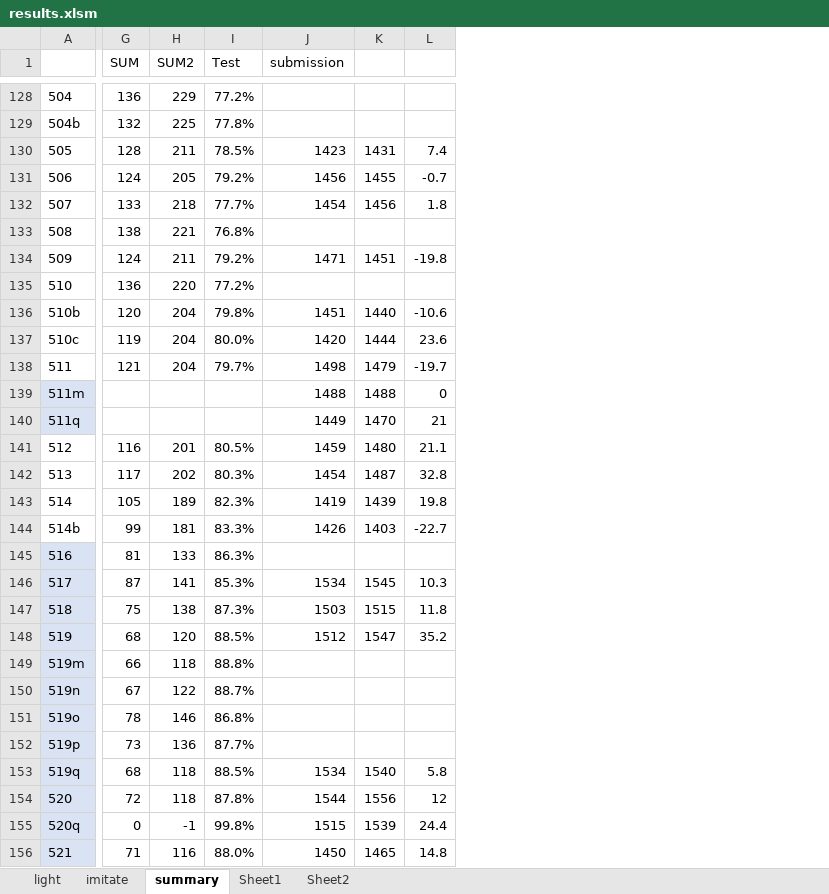
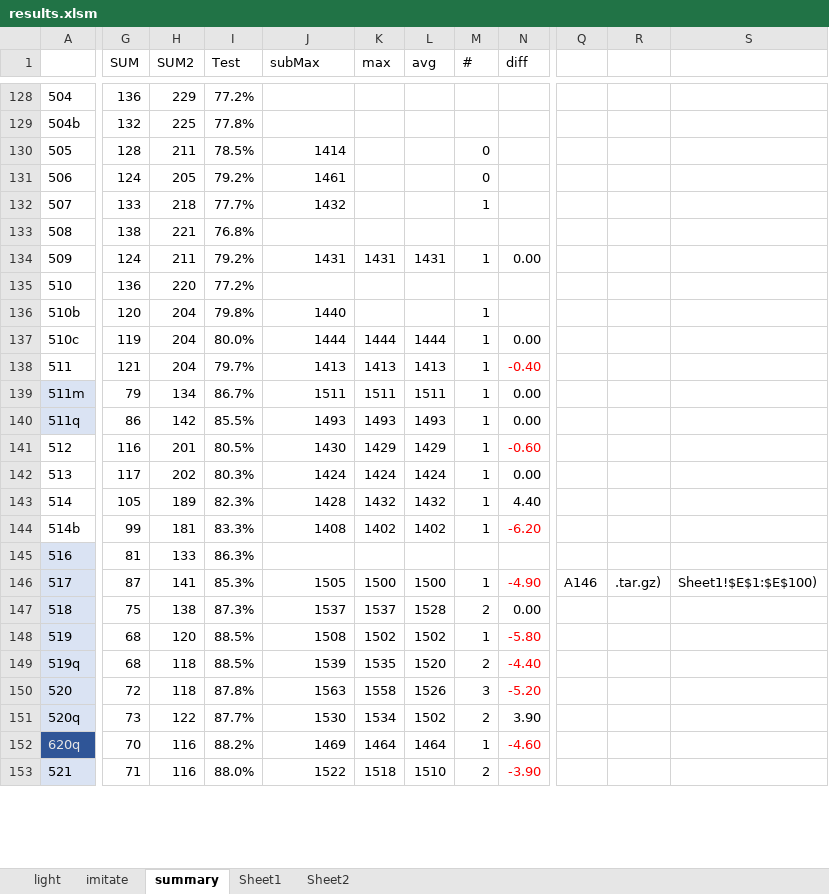
Before and after one commit to mangooo999/Kaggle_Lux_AI_2021, an Excel workbook: results.xlsm, sheet summary, drawn as a sheet; only a part is shown, gaps mark what is left out; values as stored, in another font and other column widths than the file's, no borders; charts and pictures and conditional formats not drawn; removed rows and columns are numbered as before the commit, all else as after; rows hold the shown columns only; the diff covers the shown part only; the diff names each change by its address in the sheet, - before the commit and + after, or states it on an @@ line.

Commit message:
results.xlsm

```diff
--- a/results.xlsm (sheet summary)
+++ b/results.xlsm (sheet summary)
-column K, rows 130-139: 1431 | 1455 | 1456 |  | 1451 |  | 1440 | 1444 | 1479 | 1488; rows 141-148: 1480 | 1487 | 1439 | 1403 |  | 1545 | 1515 | 1547; rows 153-154: 1540 | 1556; row 156: 1465
-column L, rows 130-139: 7.4 | -0.7 | 1.8 |  | -19.8 |  | -10.6 | 23.6 | -19.7 | 0; rows 141-148: 21.1 | 32.8 | 19.8 | -22.7 |  | 10.3 | 11.8 | 35.2; rows 153-154: 5.8 | 12; row 156: 14.8
+column K (max), rows 134-139: 1431 |  |  | 1444 | 1413 | 1511; rows 141-150: 1429 | 1424 | 1432 | 1402 |  | 1500 | 1537 | 1502 | 1535 | 1558; row 153: 1518
+column L (avg), rows 134-139: 1431 |  |  | 1444 | 1413 | 1511; rows 141-150: 1429 | 1424 | 1432 | 1402 |  | 1500 | 1528 | 1502 | 1520 | 1526; row 153: 1510
+column M (#), rows 130-139: 0 | 0 | 1 |  | 1 |  | 1 | 1 | 1 | 1; rows 141-150: 1 | 1 | 1 | 1 |  | 1 | 2 | 1 | 2 | 3; row 153: 2
+column N (diff), rows 134-139: 0.00 |  |  | 0.00 | -0.40 | 0.00; rows 141-150: -0.60 | 0.00 | 4.40 | -6.20 |  | -4.90 | 0.00 | -5.80 | -4.40 | -5.20; row 153: -3.90
+column Q, row 146: A146
+column R, row 146: .tar.gz)
+column S, row 146: Sheet1!$E$1:$E$100)
-J1: submission
+J1: subMax
-J130 (subMax): 1423
+J130 (subMax): 1414
-J131 (subMax): 1456
+J131 (subMax): 1461
-J132 (subMax): 1454
+J132 (subMax): 1432
-J134 (subMax): 1471
+J134 (subMax): 1431
-J136 (subMax): 1451
+J136 (subMax): 1440
-J137 (subMax): 1420
+J137 (subMax): 1444
-J138 (subMax): 1498
+J138 (subMax): 1413
-G139 (SUM): (empty)
+G139 (SUM): 79
-H139 (SUM2): (empty)
+H139 (SUM2): 134
-I139 (Test): (empty)
+I139 (Test): 86.7%
-J139 (subMax): 1488
+J139 (subMax): 1511
-row 140: 511q |  |  |  | 1449 | 1470 | 21
+row 140: 511q | 86 | 142 | 85.5% | 1493 | 1493 | 1493 | 1 | 0.00
-J141 (subMax): 1459
+J141 (subMax): 1430
-J142 (subMax): 1454
+J142 (subMax): 1424
-J143 (subMax): 1419
+J143 (subMax): 1428
-J144 (subMax): 1426
+J144 (subMax): 1408
-J146 (subMax): 1534
+J146 (subMax): 1505
-J147 (subMax): 1503
+J147 (subMax): 1537
-J148 (subMax): 1512
+J148 (subMax): 1508
-row 149: 519m | 66 | 118 | 88.8%
-row 150: 519n | 67 | 122 | 88.7%
-row 151: 519o | 78 | 146 | 86.8%
-row 152: 519p | 73 | 136 | 87.7%
-J149 (subMax): 1534
+J149 (subMax): 1539
-J150 (subMax): 1544
+J150 (subMax): 1563
-row 155: 520q | 0 | -1 | 99.8% | 1515 | 1539 | 24.4
+row 151: 520q | 73 | 122 | 87.7% | 1530 | 1534 | 1502 | 2 | 3.90
+row 152: 620q | 70 | 116 | 88.2% | 1469 | 1464 | 1464 | 1 | -4.60
-J153 (subMax): 1450
+J153 (subMax): 1522
```
Also changed, not shown: 9 added rows, 2 added columns and 22 edited cells elsewhere in this sheet, sheet Sheet1, formulas that keep their value, charts or pictures.
